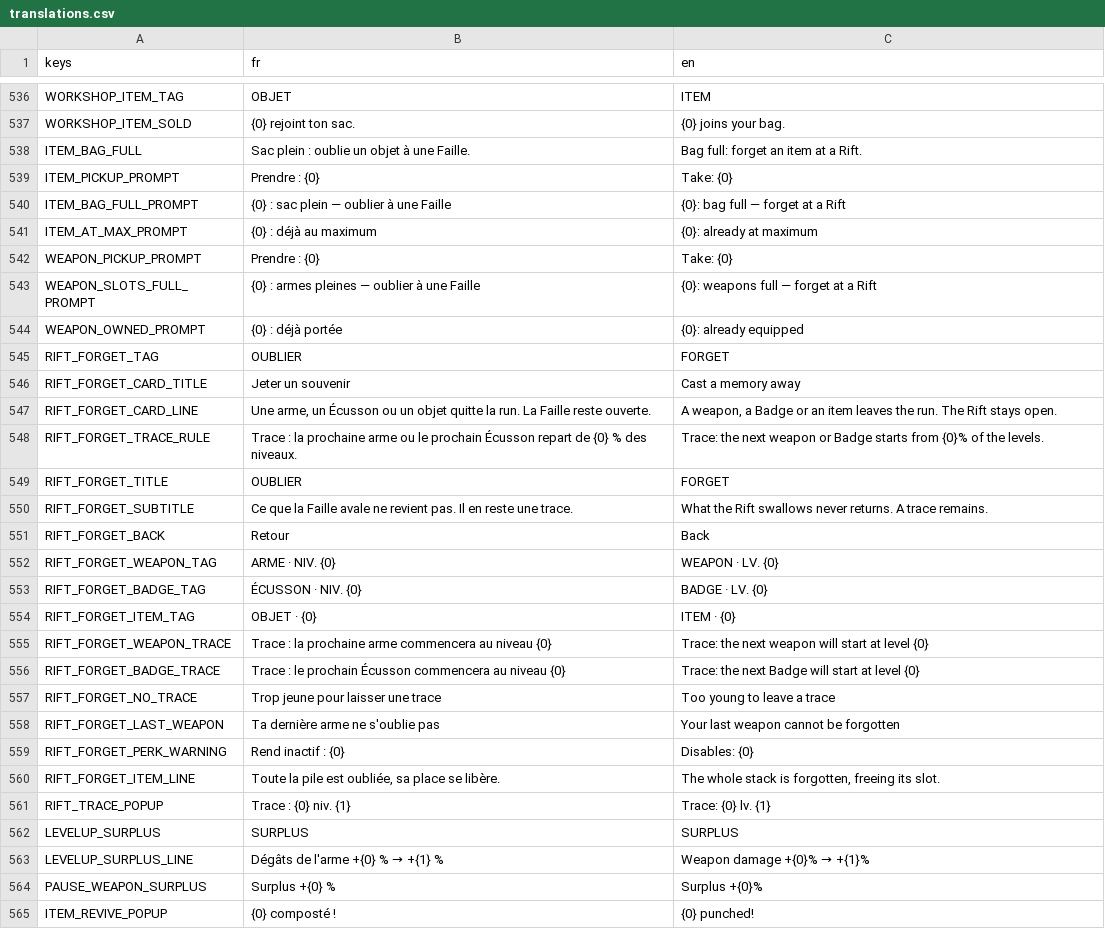
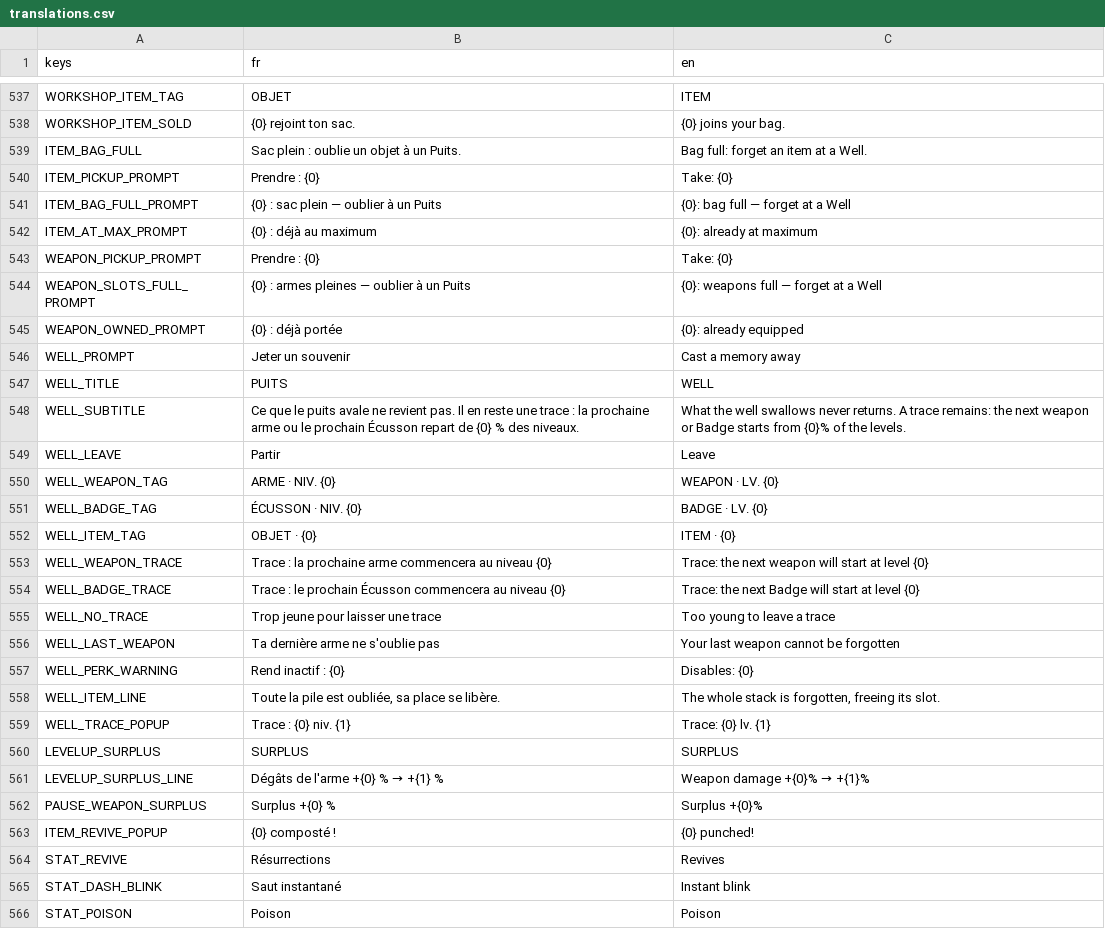
Before and after one commit to raphplt/vestiges, a CSV file: assets/translations/translations.csv, drawn as a sheet; only a part is shown, gaps mark what is left out; the shorter side is filled out with more unchanged rows; the diff covers the shown part only.

Commit message:
feat: l'oubli quitte la Faille pour un Puits dédié ; les puits à boire disparaissent (plan 44 F2, DECISIONS §158)
- Puits : 6 par carte, placés après les autres lieux ; l'écran est directement la liste à oublier, rouverte au nouveau prix après chaque oubli ; éteint par le Néant.
- Sprite procédural (margelle écroulée, eau pâle de l'Effacement qui luit), colonne de lumière, icône et légende de minimap.
- Repère « Puits » gagné au premier oubli ; les 13 types de Repères sont gardés.
- Faille rendue à son état d'avant l'oubli ; petit lieu « puits à boire » retiré.
- Bancs : inventory, small_places, catalogs, smoke ; capture --capture-well.

```diff
--- a/assets/translations/translations.csv
+++ b/assets/translations/translations.csv
@@ -537,26 +538,23 @@ WORKSHOP_ITEM_TAG,OBJET,ITEM
 WORKSHOP_ITEM_SOLD,{0} rejoint ton sac.,{0} joins your bag.
-ITEM_BAG_FULL,"Sac plein : oublie un objet à une Faille.","Bag full: forget an item at a Rift."
+ITEM_BAG_FULL,"Sac plein : oublie un objet à un Puits.","Bag full: forget an item at a Well."
 ITEM_PICKUP_PROMPT,Prendre : {0},Take: {0}
-ITEM_BAG_FULL_PROMPT,{0} : sac plein — oublier à une Faille,{0}: bag full — forget at a Rift
+ITEM_BAG_FULL_PROMPT,{0} : sac plein — oublier à un Puits,{0}: bag full — forget at a Well
 ITEM_AT_MAX_PROMPT,{0} : déjà au maximum,{0}: already at maximum
 WEAPON_PICKUP_PROMPT,Prendre : {0},Take: {0}
-WEAPON_SLOTS_FULL_PROMPT,{0} : armes pleines — oublier à une Faille,{0}: weapons full — forget at a Rift
+WEAPON_SLOTS_FULL_PROMPT,{0} : armes pleines — oublier à un Puits,{0}: weapons full — forget at a Well
 WEAPON_OWNED_PROMPT,{0} : déjà portée,{0}: already equipped
-RIFT_FORGET_TAG,OUBLIER,FORGET
-RIFT_FORGET_CARD_TITLE,Jeter un souvenir,Cast a memory away
-RIFT_FORGET_CARD_LINE,"Une arme, un Écusson ou un objet quitte la run. La Faille reste ouverte.","A weapon, a Badge or an item leaves the run. The Rift stays open."
-RIFT_FORGET_TRACE_RULE,"Trace : la prochaine arme ou le prochain Écusson repart de {0} % des niveaux.","Trace: the next weapon or Badge starts from {0}% of the levels."
-RIFT_FORGET_TITLE,OUBLIER,FORGET
-RIFT_FORGET_SUBTITLE,Ce que la Faille avale ne revient pas. Il en reste une trace.,What the Rift swallows never returns. A trace remains.
-RIFT_FORGET_BACK,Retour,Back
-RIFT_FORGET_WEAPON_TAG,ARME · NIV. {0},WEAPON · LV. {0}
-RIFT_FORGET_BADGE_TAG,ÉCUSSON · NIV. {0},BADGE · LV. {0}
-RIFT_FORGET_ITEM_TAG,OBJET · {0},ITEM · {0}
-RIFT_FORGET_WEAPON_TRACE,Trace : la prochaine arme commencera au niveau {0},Trace: the next weapon will start at level {0}
-RIFT_FORGET_BADGE_TRACE,Trace : le prochain Écusson commencera au niveau {0},Trace: the next Badge will start at level {0}
-RIFT_FORGET_NO_TRACE,Trop jeune pour laisser une trace,Too young to leave a trace
-RIFT_FORGET_LAST_WEAPON,Ta dernière arme ne s'oublie pas,Your last weapon cannot be forgotten
-RIFT_FORGET_PERK_WARNING,Rend inactif : {0},Disables: {0}
-RIFT_FORGET_ITEM_LINE,"Toute la pile est oubliée, sa place se libère.","The whole stack is forgotten, freeing its slot."
-RIFT_TRACE_POPUP,Trace : {0} niv. {1},Trace: {0} lv. {1}
+WELL_PROMPT,Jeter un souvenir,Cast a memory away
+WELL_TITLE,PUITS,WELL
+WELL_SUBTITLE,"Ce que le puits avale ne revient pas. Il en reste une trace : la prochaine arme ou le prochain Écusson repart de {0} % des niveaux.","What the well swallows never returns. A trace remains: the next weapon or Badge starts from {0}% of the levels."
+WELL_LEAVE,Partir,Leave
+WELL_WEAPON_TAG,ARME · NIV. {0},WEAPON · LV. {0}
+WELL_BADGE_TAG,ÉCUSSON · NIV. {0},BADGE · LV. {0}
+WELL_ITEM_TAG,OBJET · {0},ITEM · {0}
+WELL_WEAPON_TRACE,Trace : la prochaine arme commencera au niveau {0},Trace: the next weapon will start at level {0}
+WELL_BADGE_TRACE,Trace : le prochain Écusson commencera au niveau {0},Trace: the next Badge will start at level {0}
+WELL_NO_TRACE,Trop jeune pour laisser une trace,Too young to leave a trace
+WELL_LAST_WEAPON,Ta dernière arme ne s'oublie pas,Your last weapon cannot be forgotten
+WELL_PERK_WARNING,Rend inactif : {0},Disables: {0}
+WELL_ITEM_LINE,"Toute la pile est oubliée, sa place se libère.","The whole stack is forgotten, freeing its slot."
+WELL_TRACE_POPUP,Trace : {0} niv. {1},Trace: {0} lv. {1}
 LEVELUP_SURPLUS,SURPLUS,SURPLUS
```
Also changed, not shown: 2 added rows and 1 removed row elsewhere in this file, 49 other files.
